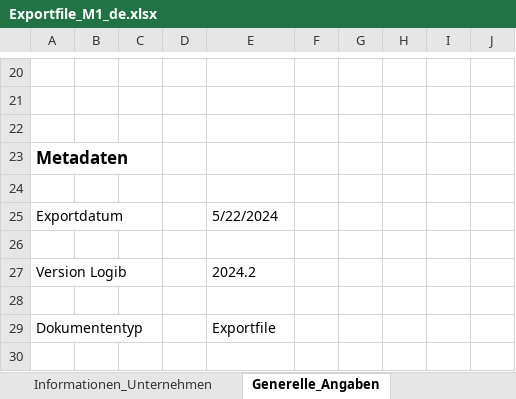
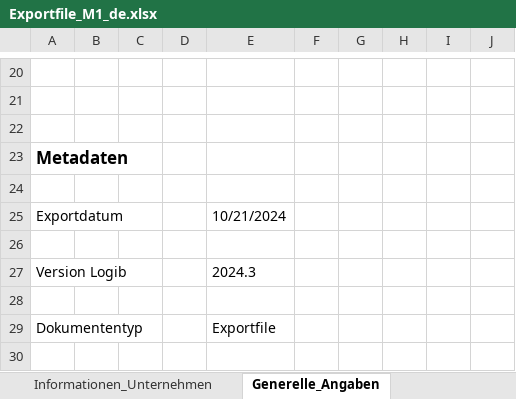
Before and after one commit to admin-ebg/logib, an Excel workbook: data-raw/Exportfile_M1_de.xlsx, sheet Generelle_Angaben, drawn as a sheet; only a part is shown, gaps mark what is left out; values as stored, in another font and other column widths than the file's, no borders; the diff names each change by its address in the sheet, - before the commit and + after, or states it on an @@ line.

```diff
--- a/data-raw/Exportfile_M1_de.xlsx (sheet Generelle_Angaben)
+++ b/data-raw/Exportfile_M1_de.xlsx (sheet Generelle_Angaben)
-E25: 5/22/2024
+E25: 10/21/2024
-E27: 2024.2
+E27: 2024.3
```
Also changed, not shown: sheet Individuelle_Angaben, sheet Modul2_Funktionen_Übersicht, hidden cells, data-raw/Example_data_sheet_M1.xlsx, data-raw/Exportfile_M1_en.xlsx, 26 other files.
